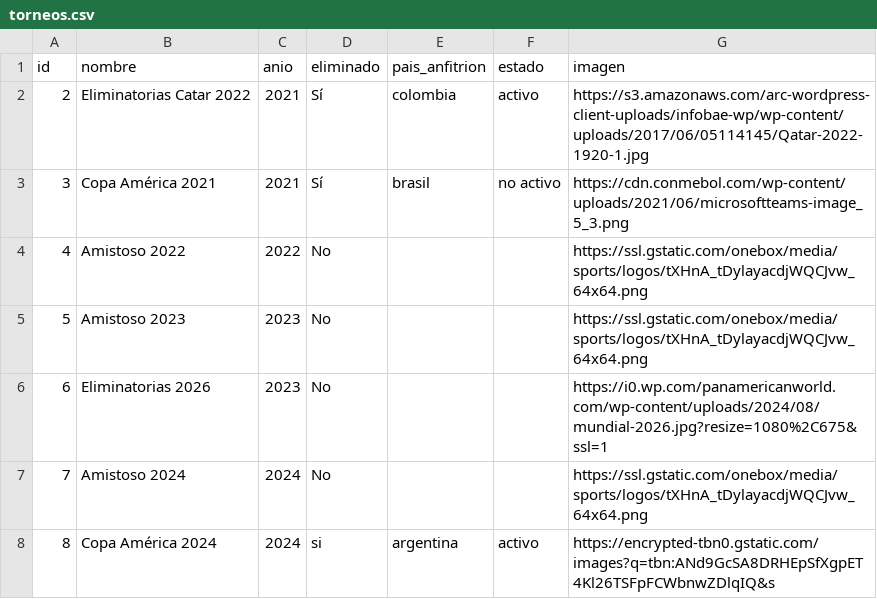
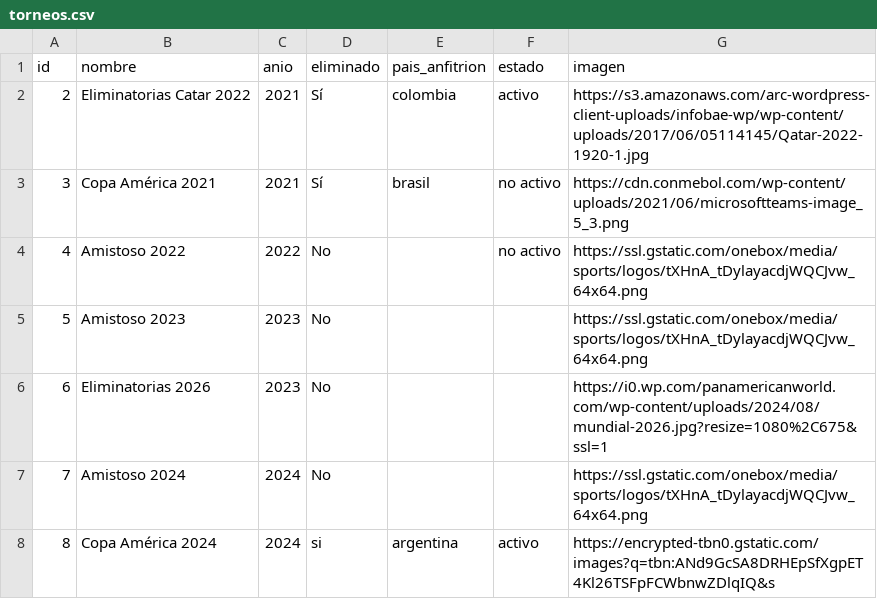
Before and after one commit to 10jechu/FastAPIProject, a CSV file: data/torneos.csv, drawn as a sheet.

```diff
--- a/data/torneos.csv
+++ b/data/torneos.csv
@@ -3,3 +3,3 @@ id,nombre,anio,eliminado,pais_anfitrion,estado,imagen
 3,Copa América 2021,2021,Sí,brasil,no activo,https://cdn.conmebol.com/wp-content/uploads/2021/06/microsoftteams-image_5_3.png
-4,Amistoso 2022,2022,No,,,https://ssl.gstatic.com/onebox/media/sports/logos/tXHnA_tDylayacdjWQCJvw_64x64.png
+4,Amistoso 2022,2022,No,,no activo,https://ssl.gstatic.com/onebox/media/sports/logos/tXHnA_tDylayacdjWQCJvw_64x64.png
 5,Amistoso 2023,2023,No,,,https://ssl.gstatic.com/onebox/media/sports/logos/tXHnA_tDylayacdjWQCJvw_64x64.png
```
Also changed, not shown: 5 other files.
